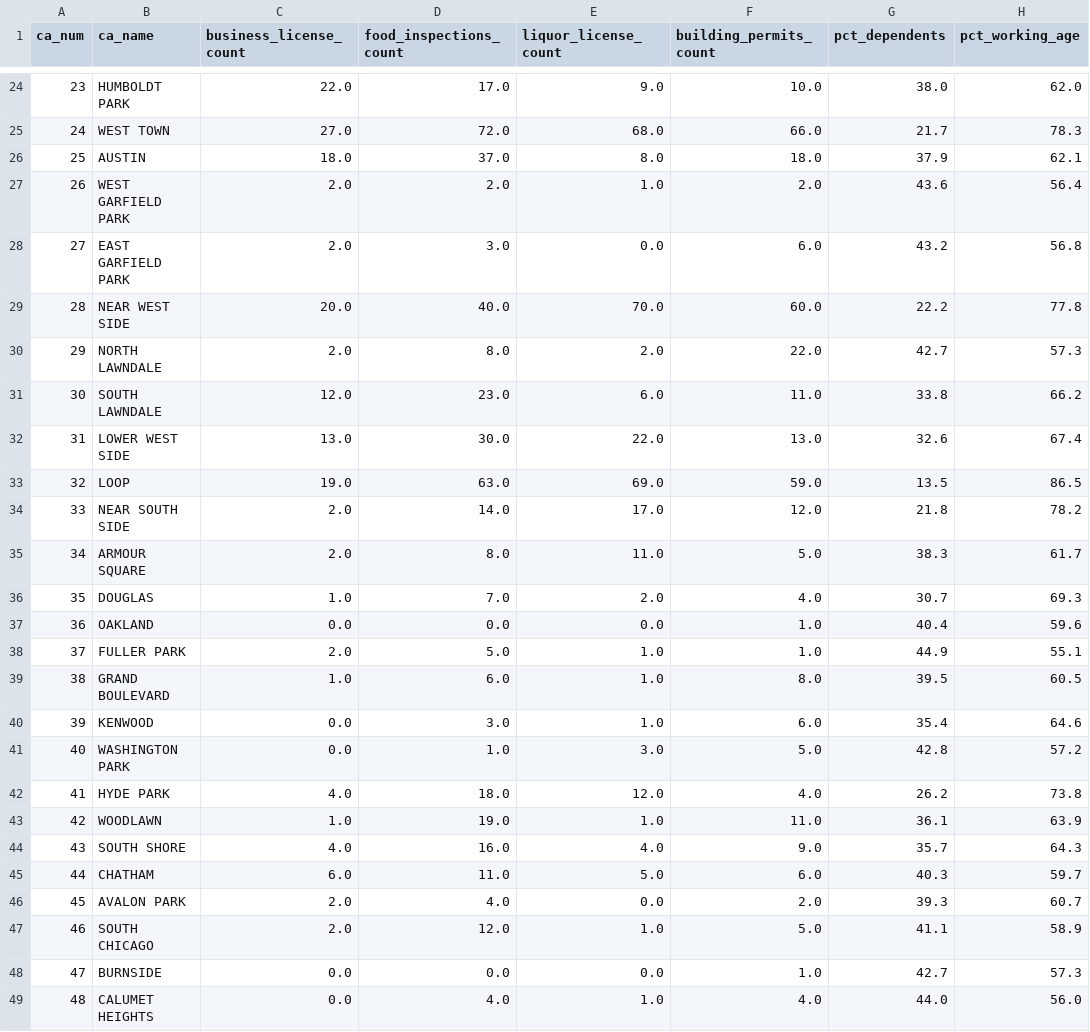
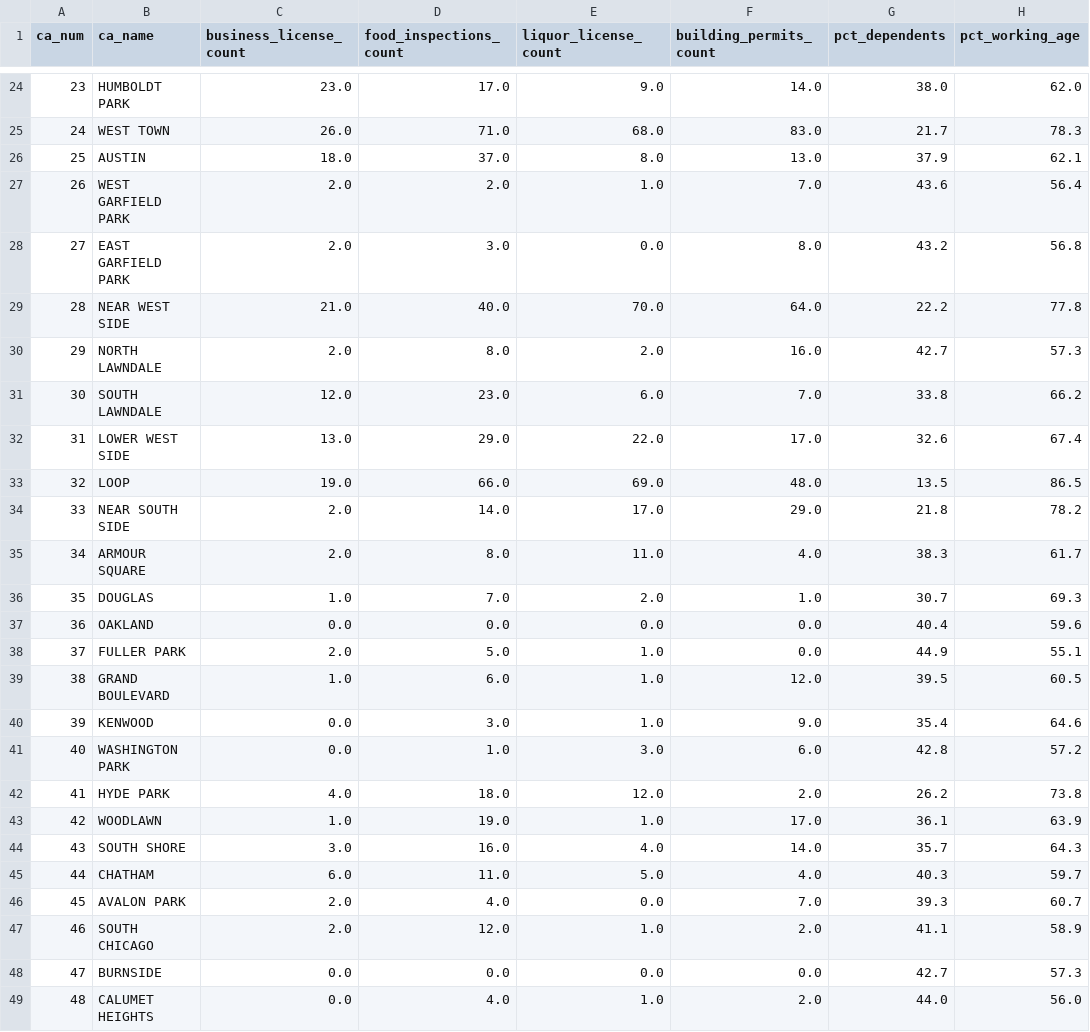
Before and after one commit to annamonso/ONSA_project, a CSV file: datasets/demographics_amenities.csv, drawn as a sheet; only a part is shown, gaps mark what is left out; the diff covers the shown part only; the diff names each change by its address in the sheet, - before the commit and + after, or states it on an @@ line.

```diff
--- a/datasets/demographics_amenities.csv
+++ b/datasets/demographics_amenities.csv
-C24 (business_license_count): 22.0
+C24 (business_license_count): 23.0
-F24 (building_permits_count): 10.0
+F24 (building_permits_count): 14.0
-C25 (business_license_count): 27.0
+C25 (business_license_count): 26.0
-D25 (food_inspections_count): 72.0
+D25 (food_inspections_count): 71.0
-F25 (building_permits_count): 66.0
+F25 (building_permits_count): 83.0
-F26 (building_permits_count): 18.0
+F26 (building_permits_count): 13.0
-F27 (building_permits_count): 2.0
+F27 (building_permits_count): 7.0
-F28 (building_permits_count): 6.0
+F28 (building_permits_count): 8.0
-C29 (business_license_count): 20.0
+C29 (business_license_count): 21.0
-F29 (building_permits_count): 60.0
+F29 (building_permits_count): 64.0
-F30 (building_permits_count): 22.0
+F30 (building_permits_count): 16.0
-F31 (building_permits_count): 11.0
+F31 (building_permits_count): 7.0
-D32 (food_inspections_count): 30.0
+D32 (food_inspections_count): 29.0
-F32 (building_permits_count): 13.0
+F32 (building_permits_count): 17.0
-D33 (food_inspections_count): 63.0
+D33 (food_inspections_count): 66.0
-F33 (building_permits_count): 59.0
+F33 (building_permits_count): 48.0
-F34 (building_permits_count): 12.0
+F34 (building_permits_count): 29.0
-F35 (building_permits_count): 5.0
+F35 (building_permits_count): 4.0
-F36 (building_permits_count): 4.0
+F36 (building_permits_count): 1.0
-F37:F38 (building_permits_count): 1.0
+F37:F38 (building_permits_count): 0.0
-F39 (building_permits_count): 8.0
+F39 (building_permits_count): 12.0
-F40 (building_permits_count): 6.0
+F40 (building_permits_count): 9.0
-F41 (building_permits_count): 5.0
+F41 (building_permits_count): 6.0
-F42 (building_permits_count): 4.0
+F42 (building_permits_count): 2.0
-F43 (building_permits_count): 11.0
+F43 (building_permits_count): 17.0
-C44 (business_license_count): 4.0
+C44 (business_license_count): 3.0
-F44 (building_permits_count): 9.0
+F44 (building_permits_count): 14.0
-F45 (building_permits_count): 6.0
+F45 (building_permits_count): 4.0
-F46 (building_permits_count): 2.0
+F46 (building_permits_count): 7.0
-F47 (building_permits_count): 5.0
+F47 (building_permits_count): 2.0
-F48 (building_permits_count): 1.0
+F48 (building_permits_count): 0.0
-F49 (building_permits_count): 4.0
+F49 (building_permits_count): 2.0
```
Also changed, not shown: 65 edited cells elsewhere in this file, datasets/final_opportunity_ranking.csv, 19 other files.
